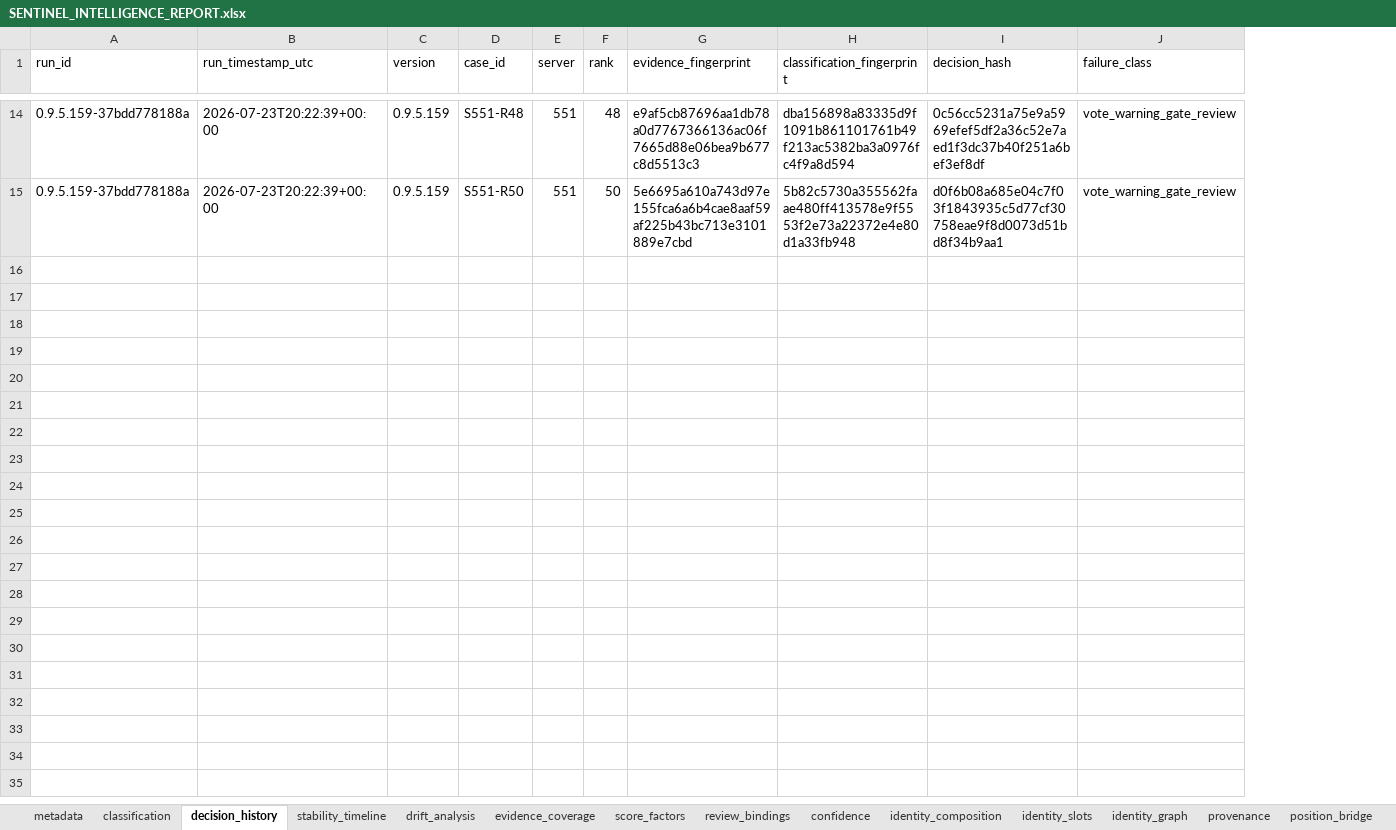
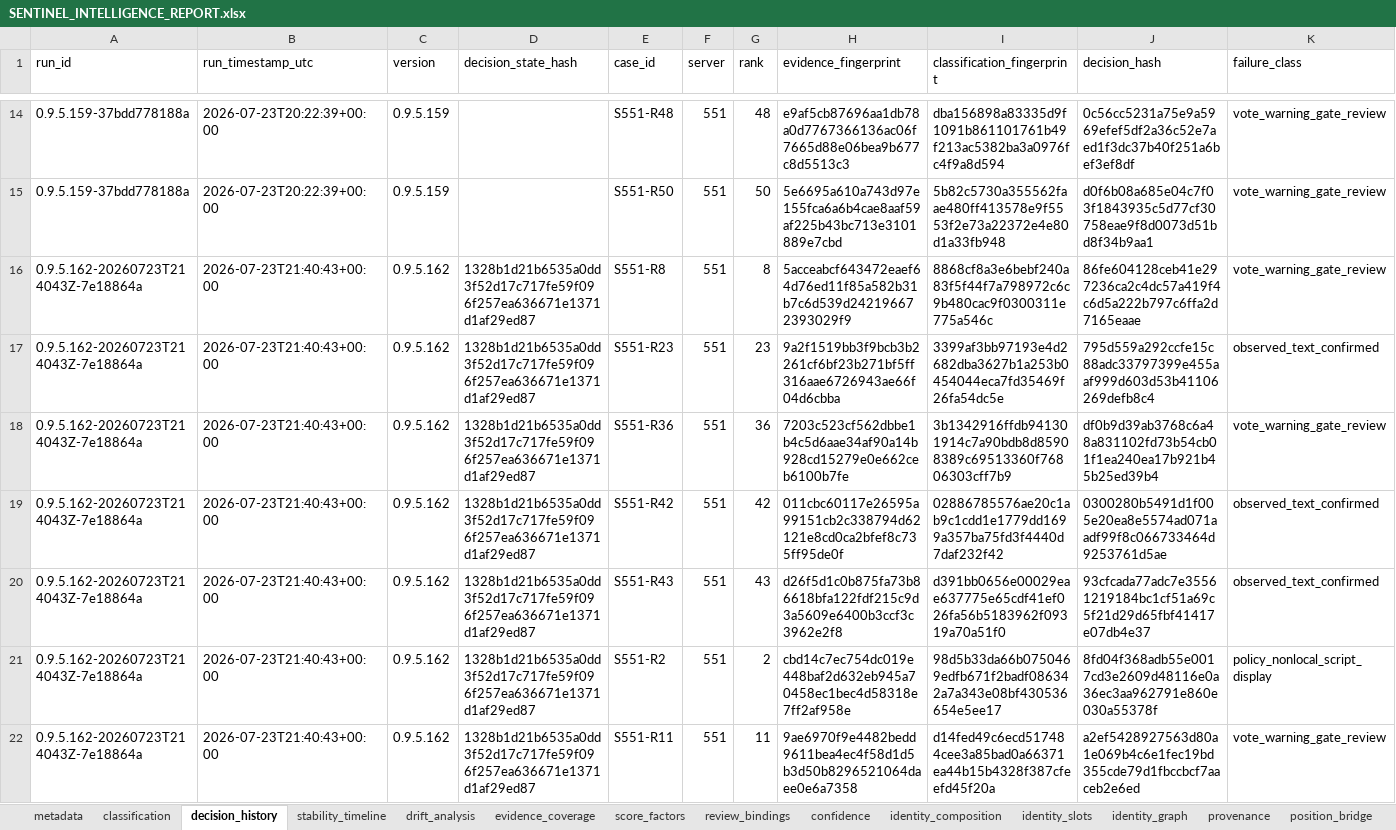
Before and after one commit to bbgitcode-dot/LastWarIntel, an Excel workbook: reports/intelligence/SENTINEL_INTELLIGENCE_REPORT.xlsx, sheet decision_history, drawn as a sheet; only a part is shown, gaps mark what is left out; values as stored, in another font and other column widths than the file's, no borders; rows hold the shown columns only; the diff covers the shown part only; the diff names each change by its address in the sheet, - before the commit and + after, or states it on an @@ line.

Commit message:
feat(decision-graph): unify gold-core decisions across intelligence layers

```diff
--- a/reports/intelligence/SENTINEL_INTELLIGENCE_REPORT.xlsx (sheet decision_history)
+++ b/reports/intelligence/SENTINEL_INTELLIGENCE_REPORT.xlsx (sheet decision_history)
+column D (decision_state_hash), empty
+row 16: 0.9.5.162-20260723T214043Z-7e18864a | 2026-07-23T21:40:43+00:00 | 0.9.5.162 | 1328b1d21b6535a0dd3f52d17c717fe59f096f257ea636671e1371d1af29ed87 | S551-R8 | 551 | 8 | 5acceabcf643472eaef64d76ed11f85a582b31b7c6d539d242196672393029f9 | 8868cf8a3e6bebf240a83f5f44f7a798972c6c9b480cac9f0300311e775a546c | 86fe604128ceb41e297236ca2c4dc57a419f4c6d5a222b797c6ffa2d7165eaae | vote_warning_gate_review
+row 17: 0.9.5.162-20260723T214043Z-7e18864a | 2026-07-23T21:40:43+00:00 | 0.9.5.162 | 1328b1d21b6535a0dd3f52d17c717fe59f096f257ea636671e1371d1af29ed87 | S551-R23 | 551 | 23 | 9a2f1519bb3f9bcb3b2261cf6bf23b271bf5ff316aae6726943ae66f04d6cbba | 3399af3bb97193e4d2682dba3627b1a253b0454044eca7fd35469f26fa54dc5e | 795d559a292ccfe15c88adc33797399e455aaf999d603d53b41106269defb8c4 | observed_text_confirmed
+row 18: 0.9.5.162-20260723T214043Z-7e18864a | 2026-07-23T21:40:43+00:00 | 0.9.5.162 | 1328b1d21b6535a0dd3f52d17c717fe59f096f257ea636671e1371d1af29ed87 | S551-R36 | 551 | 36 | 7203c523cf562dbbe1b4c5d6aae34af90a14b928cd15279e0e662ceb6100b7fe | 3b1342916ffdb941301914c7a90bdb8d85908389c69513360f76806303cff7b9 | df0b9d39ab3768c6a48a831102fd73b54cb01f1ea240ea17b921b45b25ed39b4 | vote_warning_gate_review
+row 19: 0.9.5.162-20260723T214043Z-7e18864a | 2026-07-23T21:40:43+00:00 | 0.9.5.162 | 1328b1d21b6535a0dd3f52d17c717fe59f096f257ea636671e1371d1af29ed87 | S551-R42 | 551 | 42 | 011cbc60117e26595a99151cb2c338794d62121e8cd0ca2bfef8c735ff95de0f | 02886785576ae20c1ab9c1cdd1e1779dd1699a357ba75fd3f4440d7daf232f42 | 0300280b5491d1f005e20ea8e5574ad071aadf99f8c066733464d9253761d5ae | observed_text_confirmed
+row 20: 0.9.5.162-20260723T214043Z-7e18864a | 2026-07-23T21:40:43+00:00 | 0.9.5.162 | 1328b1d21b6535a0dd3f52d17c717fe59f096f257ea636671e1371d1af29ed87 | S551-R43 | 551 | 43 | d26f5d1c0b875fa73b86618bfa122fdf215c9d3a5609e6400b3ccf3c3962e2f8 | d391bb0656e00029eae637775e65cdf41ef026fa56b5183962f09319a70a51f0 | 93cfcada77adc7e35561219184bc1cf51a69c5f21d29d65fbf41417e07db4e37 | observed_text_confirmed
+row 21: 0.9.5.162-20260723T214043Z-7e18864a | 2026-07-23T21:40:43+00:00 | 0.9.5.162 | 1328b1d21b6535a0dd3f52d17c717fe59f096f257ea636671e1371d1af29ed87 | S551-R2 | 551 | 2 | cbd14c7ec754dc019e448baf2d632eb945a70458ec1bec4d58318e7ff2af958e | 98d5b33da66b0750469edfb671f2badf086342a7a343e08bf430536654e5ee17 | 8fd04f368adb55e0017cd3e2609d48116e0a36ec3aa962791e860e030a55378f | policy_nonlocal_script_display
+row 22: 0.9.5.162-20260723T214043Z-7e18864a | 2026-07-23T21:40:43+00:00 | 0.9.5.162 | 1328b1d21b6535a0dd3f52d17c717fe59f096f257ea636671e1371d1af29ed87 | S551-R11 | 551 | 11 | 9ae6970f9e4482bedd9611bea4ec4f58d1d5b3d50b8296521064daee0e6a7358 | d14fed49c6ecd517484cee3a85bad0a66371ea44b15b4328f387cfeefd45f20a | a2ef5428927563d80a1e069b4c6e1fec19bd355cde79d1fbccbcf7aaceb2e6ed | vote_warning_gate_review
```
Also changed, not shown: 7 added rows elsewhere in this sheet, sheet stability_timeline, sheet drift_analysis, sheet metadata, reports/diagnostics/SENTINEL_RUNTIME_DIAGNOSTICS.xlsx, reports/executive/SENTINEL_EXECUTIVE_REPORT.xlsx, 31 other files.
